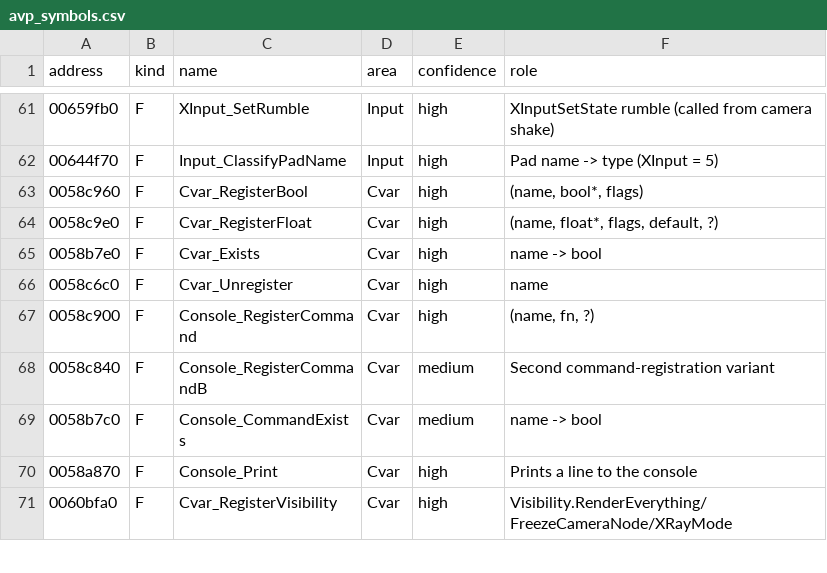
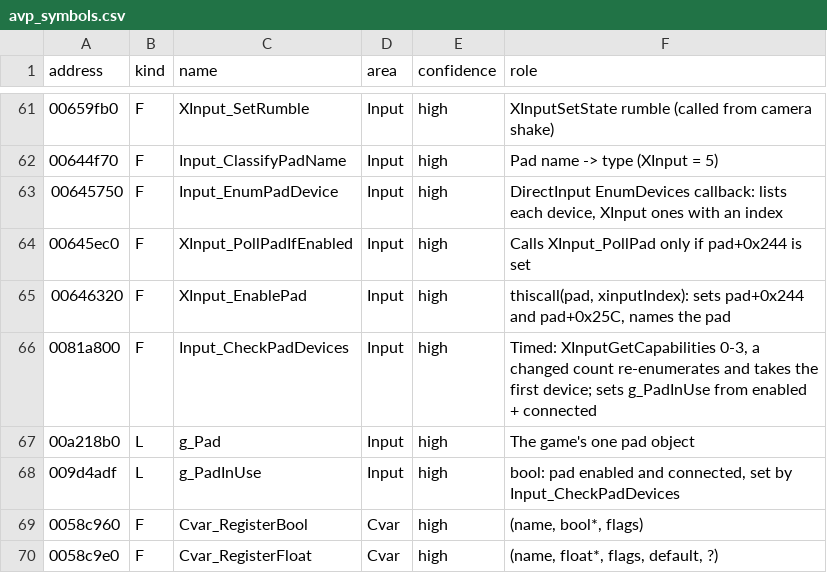
Before and after one commit to CaptainBrannigan/Aliens-vr-Predator-2010, a CSV file: docs/re/avp_symbols.csv, drawn as a sheet; only a part is shown, gaps mark what is left out; the shorter side is filled out with more unchanged rows.

```diff
--- a/docs/re/avp_symbols.csv
+++ b/docs/re/avp_symbols.csv
@@ -62,2 +62,8 @@ address,kind,name,area,confidence,role
 00644f70,F,Input_ClassifyPadName,Input,high,"Pad name -> type (XInput = 5)"
+00645750,F,Input_EnumPadDevice,Input,high,"DirectInput EnumDevices callback: lists each device, XInput ones with an index"
+00645ec0,F,XInput_PollPadIfEnabled,Input,high,"Calls XInput_PollPad only if pad+0x244 is set"
+00646320,F,XInput_EnablePad,Input,high,"thiscall(pad, xinputIndex): sets pad+0x244 and pad+0x25C, names the pad"
+0081a800,F,Input_CheckPadDevices,Input,high,"Timed: XInputGetCapabilities 0-3, a changed count re-enumerates and takes the first device; sets g_PadInUse from enabled + connected"
+00a218b0,L,g_Pad,Input,high,"The game's one pad object"
+009d4adf,L,g_PadInUse,Input,high,"bool: pad enabled and connected, set by Input_CheckPadDevices"
 0058c960,F,Cvar_RegisterBool,Cvar,high,"(name, bool*, flags)"
```
Also changed, not shown: 7 other files.
